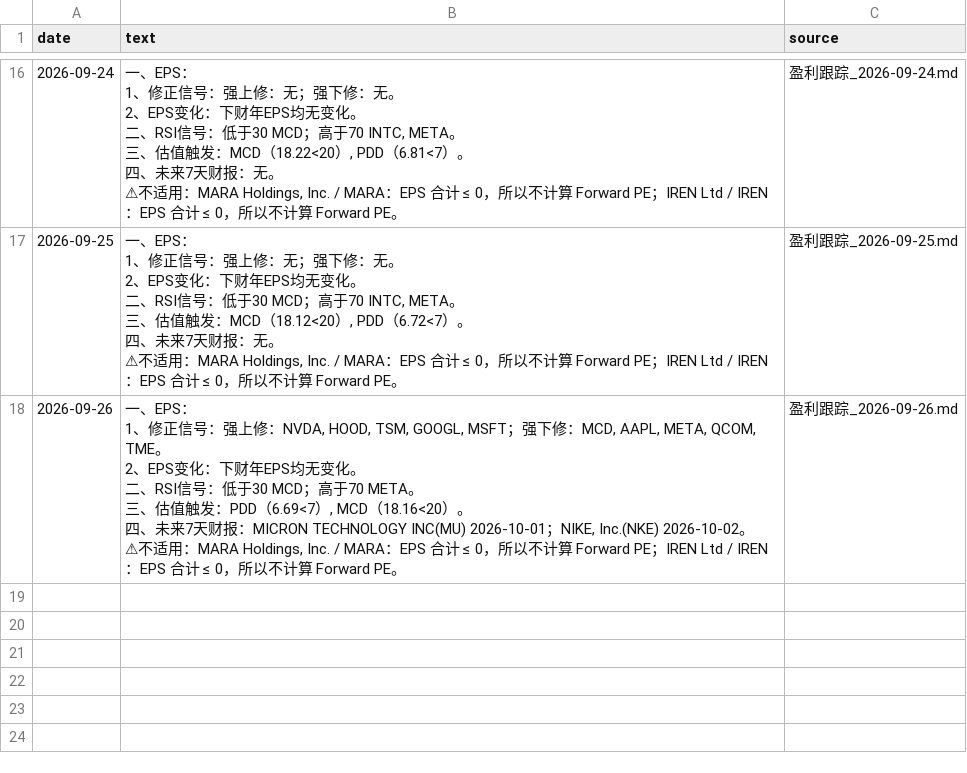
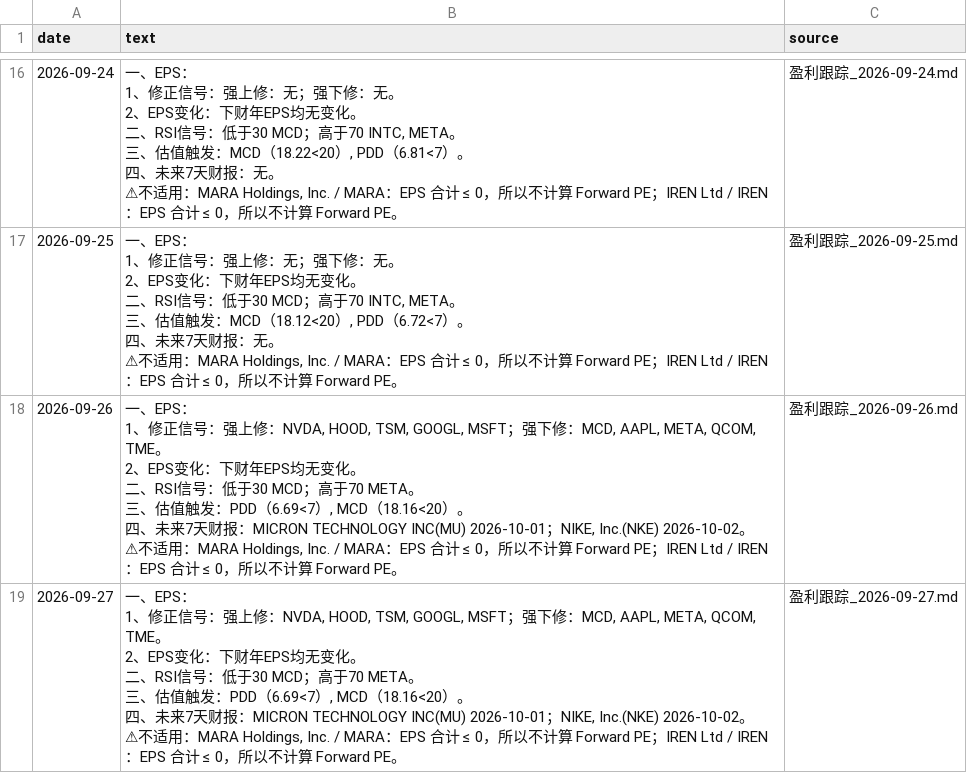
Before and after one commit to cool1990/invest-dashboard_v1, a CSV file: data/earnings/summary.csv, drawn as a sheet; only a part is shown, gaps mark what is left out; ↵ is a line break in a cell; the diff names each change by its address in the sheet, - before the commit and + after, or states it on an @@ line.

```diff
--- a/data/earnings/summary.csv
+++ b/data/earnings/summary.csv
+row 19: 2026-09-27 | 一、EPS： ↵ 1、修正信号：强上修：NVDA, HOOD, TSM, GOOGL, MSFT；强下修：MCD, AAPL, META, QCOM, TME。 ↵ 2、EPS变化：下财年EPS均无变化。 ↵ 二、RSI信号：低于30 MCD；高于70 META。 ↵ 三、估值触发：PDD（6.69<7）, MCD（18.16<20）。 ↵ 四、未来7天财报：MICRON TECHNOLOGY INC(MU) 2026-10-01；NIKE, Inc.(NKE) 2026-10-02。 ↵ ⚠不适用：MARA Holdings, Inc. / MARA：EPS 合计 ≤ 0，所以不计算 Forward PE；IREN Ltd / IREN：EPS 合计 ≤ 0，所以不计算 Forward PE。 | 盈利跟踪_2026-09-27.md
```
Also changed, not shown: data/earnings/daily.csv, data/semis/memory.csv, 9 other files.
